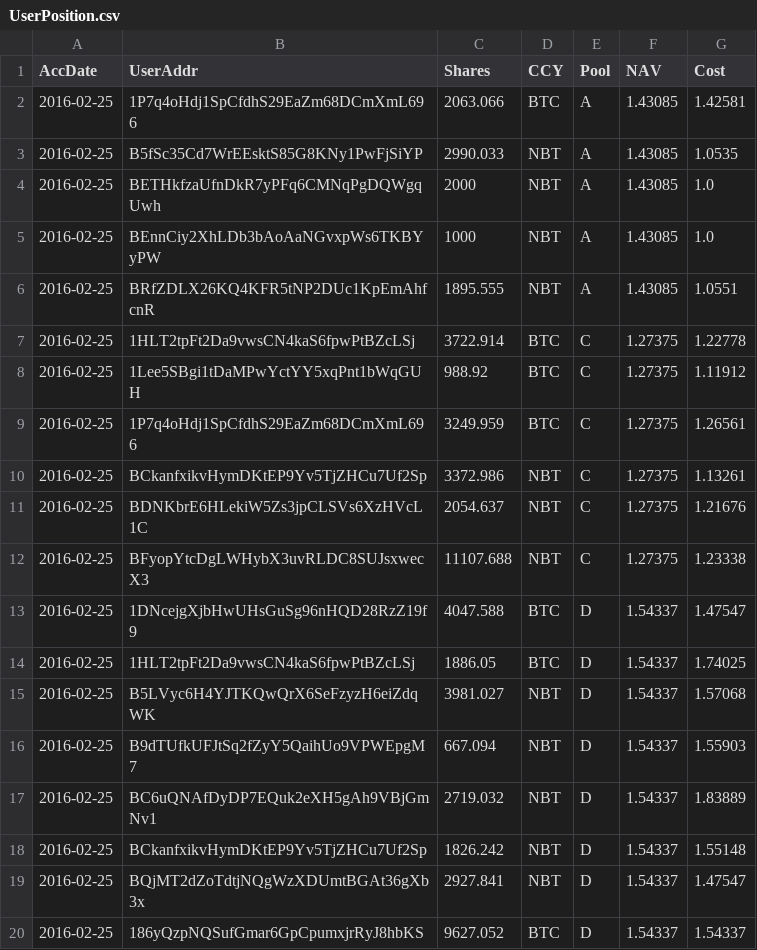
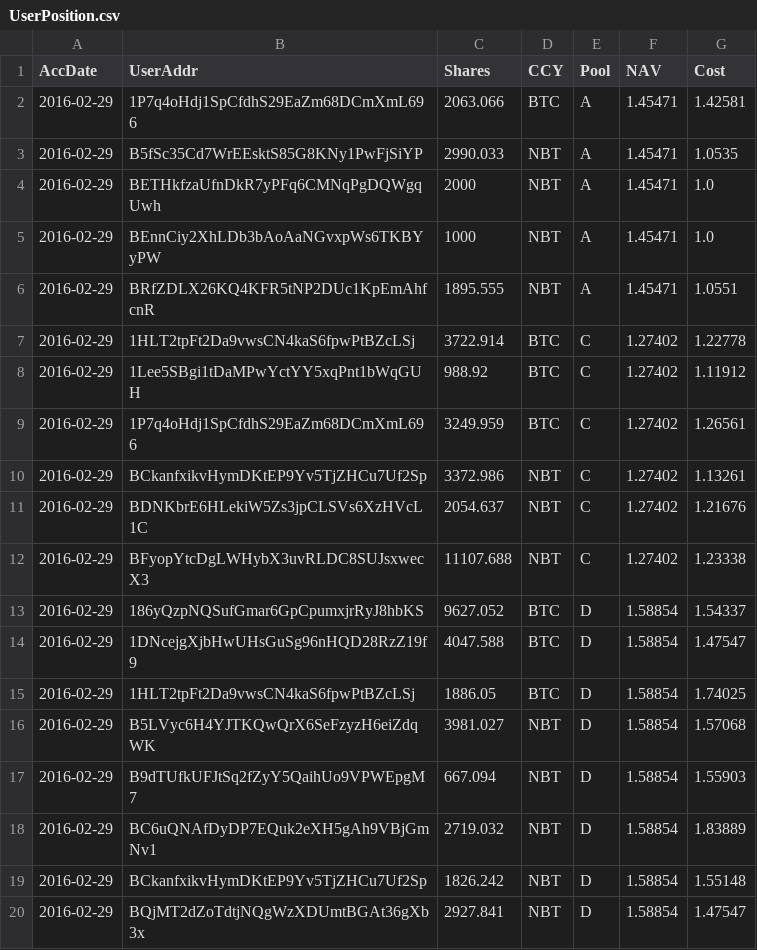
Before and after one commit to henrynu/NuLagoon, a CSV file: Reports/UserPosition.csv, drawn as a sheet.

```diff
--- a/Reports/UserPosition.csv
+++ b/Reports/UserPosition.csv
@@ -1,20 +1,20 @@
 AccDate,UserAddr,Shares,CCY,Pool,NAV,Cost
-2016-02-25,1P7q4oHdj1SpCfdhS29EaZm68DCmXmL696,2063.066,BTC,A,1.43085,1.42581
-2016-02-25,B5fSc35Cd7WrEEsktS85G8KNy1PwFjSiYP,2990.033,NBT,A,1.43085,1.0535
-2016-02-25,BETHkfzaUfnDkR7yPFq6CMNqPgDQWgqUwh,2000,NBT,A,1.43085,1.0
-2016-02-25,BEnnCiy2XhLDb3bAoAaNGvxpWs6TKBYyPW,1000,NBT,A,1.43085,1.0
-2016-02-25,BRfZDLX26KQ4KFR5tNP2DUc1KpEmAhfcnR,1895.555,NBT,A,1.43085,1.0551
-2016-02-25,1HLT2tpFt2Da9vwsCN4kaS6fpwPtBZcLSj,3722.914,BTC,C,1.27375,1.22778
-2016-02-25,1Lee5SBgi1tDaMPwYctYY5xqPnt1bWqGUH,988.92,BTC,C,1.27375,1.11912
-2016-02-25,1P7q4oHdj1SpCfdhS29EaZm68DCmXmL696,3249.959,BTC,C,1.27375,1.26561
-2016-02-25,BCkanfxikvHymDKtEP9Yv5TjZHCu7Uf2Sp,3372.986,NBT,C,1.27375,1.13261
-2016-02-25,BDNKbrE6HLekiW5Zs3jpCLSVs6XzHVcL1C,2054.637,NBT,C,1.27375,1.21676
-2016-02-25,BFyopYtcDgLWHybX3uvRLDC8SUJsxwecX3,11107.688,NBT,C,1.27375,1.23338
-2016-02-25,1DNcejgXjbHwUHsGuSg96nHQD28RzZ19f9,4047.588,BTC,D,1.54337,1.47547
-2016-02-25,1HLT2tpFt2Da9vwsCN4kaS6fpwPtBZcLSj,1886.05,BTC,D,1.54337,1.74025
-2016-02-25,B5LVyc6H4YJTKQwQrX6SeFzyzH6eiZdqWK,3981.027,NBT,D,1.54337,1.57068
-2016-02-25,B9dTUfkUFJtSq2fZyY5QaihUo9VPWEpgM7,667.094,NBT,D,1.54337,1.55903
-2016-02-25,BC6uQNAfDyDP7EQuk2eXH5gAh9VBjGmNv1,2719.032,NBT,D,1.54337,1.83889
-2016-02-25,BCkanfxikvHymDKtEP9Yv5TjZHCu7Uf2Sp,1826.242,NBT,D,1.54337,1.55148
-2016-02-25,BQjMT2dZoTdtjNQgWzXDUmtBGAt36gXb3x,2927.841,NBT,D,1.54337,1.47547
-2016-02-25,186yQzpNQSufGmar6GpCpumxjrRyJ8hbKS,9627.052,BTC,D,1.54337,1.54337
+2016-02-29,1P7q4oHdj1SpCfdhS29EaZm68DCmXmL696,2063.066,BTC,A,1.45471,1.42581
+2016-02-29,B5fSc35Cd7WrEEsktS85G8KNy1PwFjSiYP,2990.033,NBT,A,1.45471,1.0535
+2016-02-29,BETHkfzaUfnDkR7yPFq6CMNqPgDQWgqUwh,2000,NBT,A,1.45471,1.0
+2016-02-29,BEnnCiy2XhLDb3bAoAaNGvxpWs6TKBYyPW,1000,NBT,A,1.45471,1.0
+2016-02-29,BRfZDLX26KQ4KFR5tNP2DUc1KpEmAhfcnR,1895.555,NBT,A,1.45471,1.0551
+2016-02-29,1HLT2tpFt2Da9vwsCN4kaS6fpwPtBZcLSj,3722.914,BTC,C,1.27402,1.22778
+2016-02-29,1Lee5SBgi1tDaMPwYctYY5xqPnt1bWqGUH,988.92,BTC,C,1.27402,1.11912
+2016-02-29,1P7q4oHdj1SpCfdhS29EaZm68DCmXmL696,3249.959,BTC,C,1.27402,1.26561
+2016-02-29,BCkanfxikvHymDKtEP9Yv5TjZHCu7Uf2Sp,3372.986,NBT,C,1.27402,1.13261
+2016-02-29,BDNKbrE6HLekiW5Zs3jpCLSVs6XzHVcL1C,2054.637,NBT,C,1.27402,1.21676
+2016-02-29,BFyopYtcDgLWHybX3uvRLDC8SUJsxwecX3,11107.688,NBT,C,1.27402,1.23338
+2016-02-29,186yQzpNQSufGmar6GpCpumxjrRyJ8hbKS,9627.052,BTC,D,1.58854,1.54337
+2016-02-29,1DNcejgXjbHwUHsGuSg96nHQD28RzZ19f9,4047.588,BTC,D,1.58854,1.47547
+2016-02-29,1HLT2tpFt2Da9vwsCN4kaS6fpwPtBZcLSj,1886.05,BTC,D,1.58854,1.74025
+2016-02-29,B5LVyc6H4YJTKQwQrX6SeFzyzH6eiZdqWK,3981.027,NBT,D,1.58854,1.57068
+2016-02-29,B9dTUfkUFJtSq2fZyY5QaihUo9VPWEpgM7,667.094,NBT,D,1.58854,1.55903
+2016-02-29,BC6uQNAfDyDP7EQuk2eXH5gAh9VBjGmNv1,2719.032,NBT,D,1.58854,1.83889
+2016-02-29,BCkanfxikvHymDKtEP9Yv5TjZHCu7Uf2Sp,1826.242,NBT,D,1.58854,1.55148
+2016-02-29,BQjMT2dZoTdtjNQgWzXDUmtBGAt36gXb3x,2927.841,NBT,D,1.58854,1.47547
```
Also changed, not shown: Reports/NetAssetValue.csv, 6 other files.
